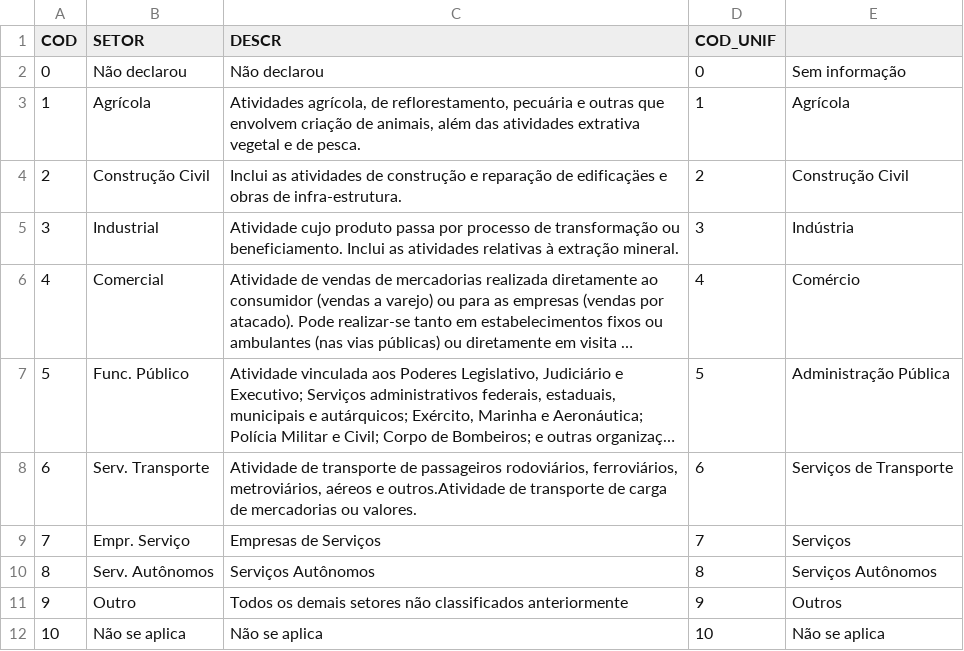
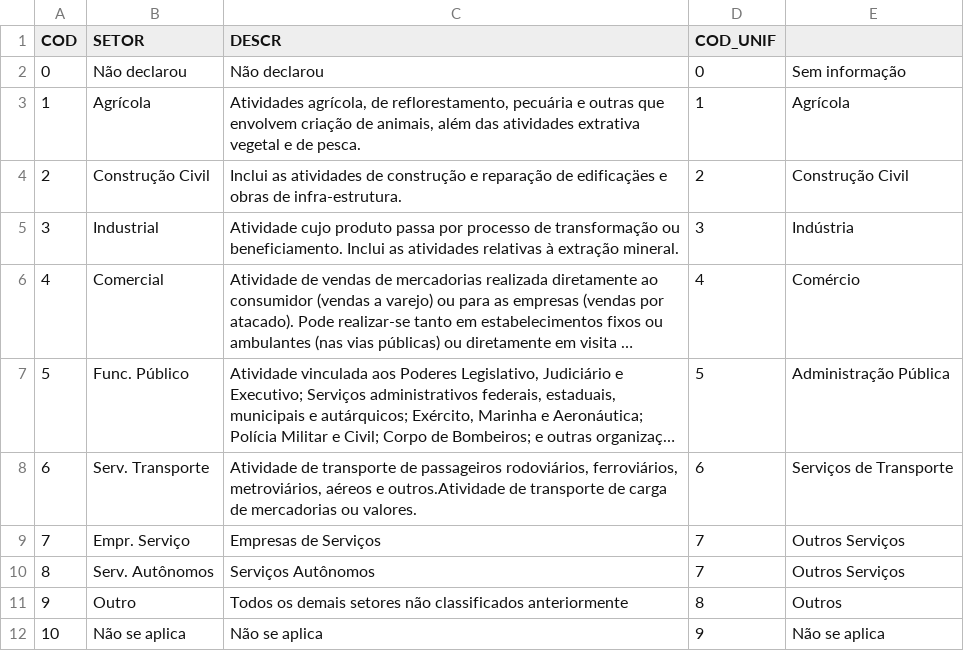
Before and after one commit to hsvab/mestrado-usp-algoritmos, a CSV file: CSVs-auxiliares/setor_ativ-1977.csv, drawn as a sheet; long unchanged cells end in ….

```diff
--- a/CSVs-auxiliares/setor_ativ-1977.csv
+++ b/CSVs-auxiliares/setor_ativ-1977.csv
@@ -8,5 +8,5 @@ COD;SETOR;DESCR;COD_UNIF;
 6;Serv. Transporte;Atividade de transporte de passageiros rodoviários, ferroviários, metroviários, aéreos e outros.Atividade de transporte de carga de mercadorias ou valores.;6;Serviços de Transporte
-7;Empr. Serviço;Empresas de Serviços;7;Serviços
-8;Serv. Autônomos;Serviços Autônomos;8;Serviços Autônomos
-9;Outro;Todos os demais setores não classificados anteriormente;9;Outros
-10;Não se aplica;Não se aplica;10;Não se aplica
+7;Empr. Serviço;Empresas de Serviços;7;Outros Serviços
+8;Serv. Autônomos;Serviços Autônomos;7;Outros Serviços
+9;Outro;Todos os demais setores não classificados anteriormente;8;Outros
+10;Não se aplica;Não se aplica;9;Não se aplica
```
Also changed, not shown: CSVs-auxiliares/UCOD-1977.csv, CSVs-auxiliares/UCOD-1987.csv, 6 other files.
